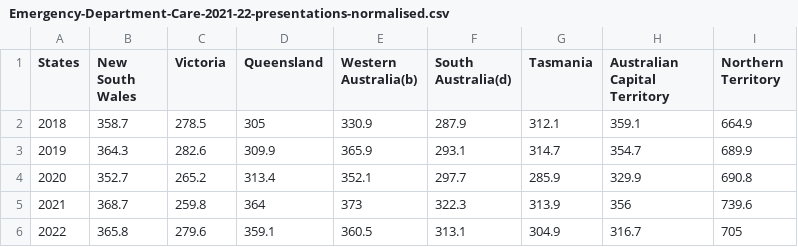
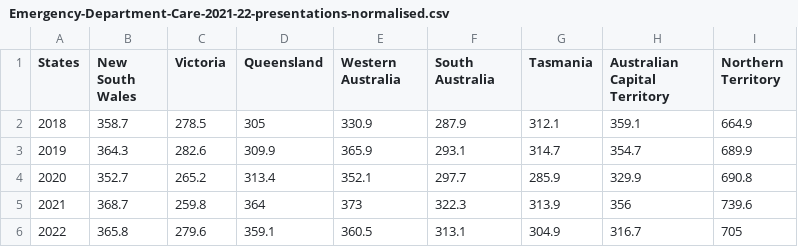
Before and after one commit to danpham02/fit3179, a CSV file: data/Emergency-Department-Care-2021-22-presentations-normalised.csv, drawn as a sheet.

Commit message:
fixed data

```diff
--- a/data/Emergency-Department-Care-2021-22-presentations-normalised.csv
+++ b/data/Emergency-Department-Care-2021-22-presentations-normalised.csv
@@ -1,2 +1,2 @@
-States,New South Wales,Victoria,Queensland,Western Australia(b),South Australia(d),Tasmania,Australian Capital Territory,Northern Territory
+States,New South Wales,Victoria,Queensland,Western Australia,South Australia,Tasmania,Australian Capital Territory,Northern Territory
 2018,358.7,278.5,305,330.9,287.9,312.1,359.1,664.9
```
